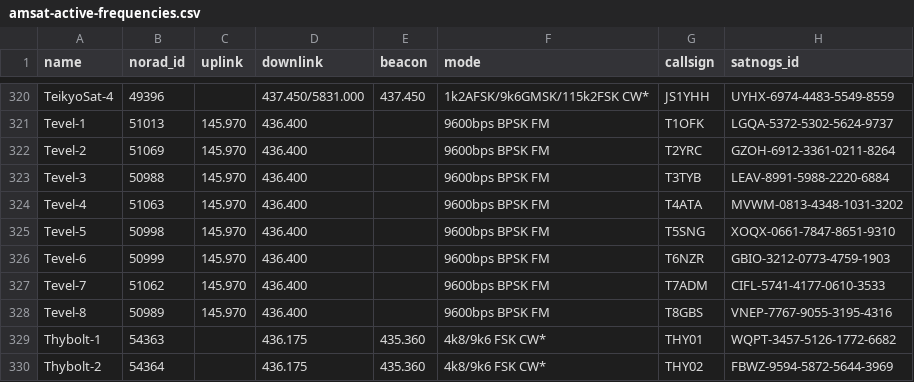
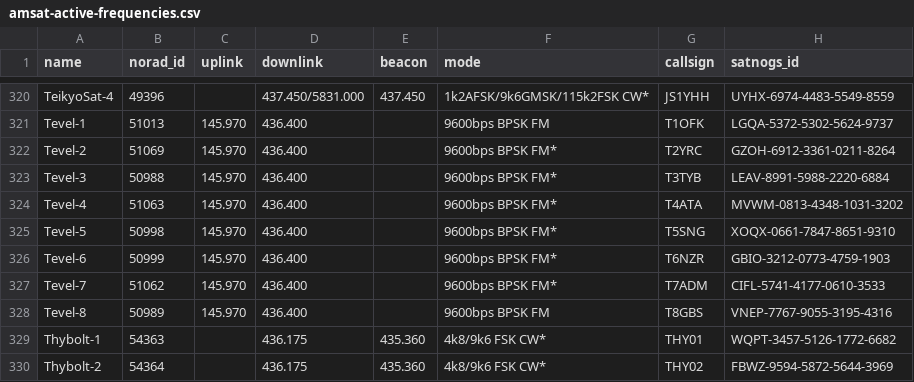
Before and after one commit to Sibizwan5/amateur-satellite-database, a CSV file: data/amsat-active-frequencies.csv, drawn as a sheet; only a part is shown, gaps mark what is left out.

```diff
--- a/data/amsat-active-frequencies.csv
+++ b/data/amsat-active-frequencies.csv
@@ -321,8 +321,8 @@ TeikyoSat-4,49396,,437.450/5831.000,437.450,1k2AFSK/9k6GMSK/115k2FSK CW*,JS1YHH,
 Tevel-1,51013,145.970,436.400,,9600bps BPSK FM,T1OFK,LGQA-5372-5302-5624-9737
-Tevel-2,51069,145.970,436.400,,9600bps BPSK FM,T2YRC,GZOH-6912-3361-0211-8264
-Tevel-3,50988,145.970,436.400,,9600bps BPSK FM,T3TYB,LEAV-8991-5988-2220-6884
-Tevel-4,51063,145.970,436.400,,9600bps BPSK FM,T4ATA,MVWM-0813-4348-1031-3202
-Tevel-5,50998,145.970,436.400,,9600bps BPSK FM,T5SNG,XOQX-0661-7847-8651-9310
-Tevel-6,50999,145.970,436.400,,9600bps BPSK FM,T6NZR,GBIO-3212-0773-4759-1903
-Tevel-7,51062,145.970,436.400,,9600bps BPSK FM,T7ADM,CIFL-5741-4177-0610-3533
+Tevel-2,51069,145.970,436.400,,9600bps BPSK FM*,T2YRC,GZOH-6912-3361-0211-8264
+Tevel-3,50988,145.970,436.400,,9600bps BPSK FM*,T3TYB,LEAV-8991-5988-2220-6884
+Tevel-4,51063,145.970,436.400,,9600bps BPSK FM*,T4ATA,MVWM-0813-4348-1031-3202
+Tevel-5,50998,145.970,436.400,,9600bps BPSK FM*,T5SNG,XOQX-0661-7847-8651-9310
+Tevel-6,50999,145.970,436.400,,9600bps BPSK FM*,T6NZR,GBIO-3212-0773-4759-1903
+Tevel-7,51062,145.970,436.400,,9600bps BPSK FM*,T7ADM,CIFL-5741-4177-0610-3533
 Tevel-8,50989,145.970,436.400,,9600bps BPSK FM,T8GBS,VNEP-7767-9055-3195-4316
```
Also changed, not shown: data/amsat-all-frequencies.csv, 2 other files.
